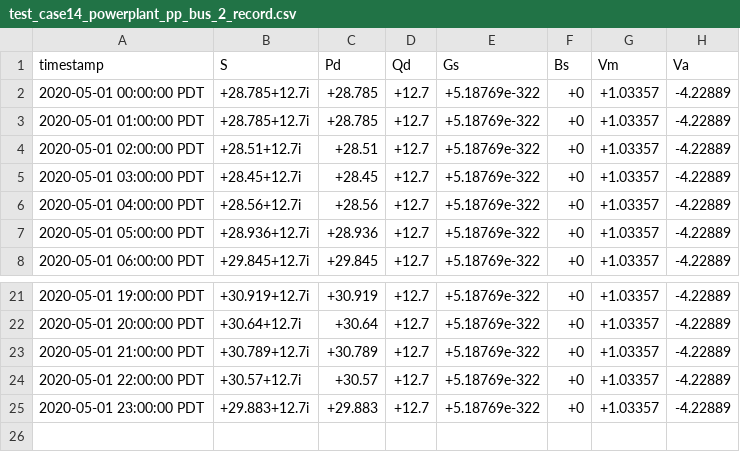
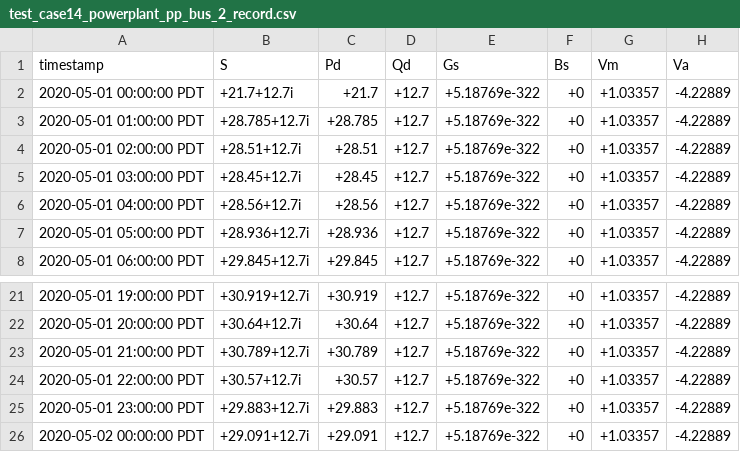
Before and after one commit to arras-energy/gridlabd, a CSV file: module/pypower/autotest/test_case14_powerplant_pp_bus_2_record.csv, drawn as a sheet; only a part is shown, gaps mark what is left out.

Commit message:
Fix OPF test case

```diff
--- a/module/pypower/autotest/test_case14_powerplant_pp_bus_2_record.csv
+++ b/module/pypower/autotest/test_case14_powerplant_pp_bus_2_record.csv
@@ -1,3 +1,3 @@
 timestamp,S,Pd,Qd,Gs,Bs,Vm,Va
-2020-05-01 00:00:00 PDT,+28.785+12.7i,+28.785,+12.7,+5.18769e-322,+0,+1.03357,-4.22889
+2020-05-01 00:00:00 PDT,+21.7+12.7i,+21.7,+12.7,+5.18769e-322,+0,+1.03357,-4.22889
 2020-05-01 01:00:00 PDT,+28.785+12.7i,+28.785,+12.7,+5.18769e-322,+0,+1.03357,-4.22889
@@ -25 +25,2 @@ timestamp,S,Pd,Qd,Gs,Bs,Vm,Va
 2020-05-01 23:00:00 PDT,+29.883+12.7i,+29.883,+12.7,+5.18769e-322,+0,+1.03357,-4.22889
+2020-05-02 00:00:00 PDT,+29.091+12.7i,+29.091,+12.7,+5.18769e-322,+0,+1.03357,-4.22889
```
Also changed, not shown: 12 other files.
